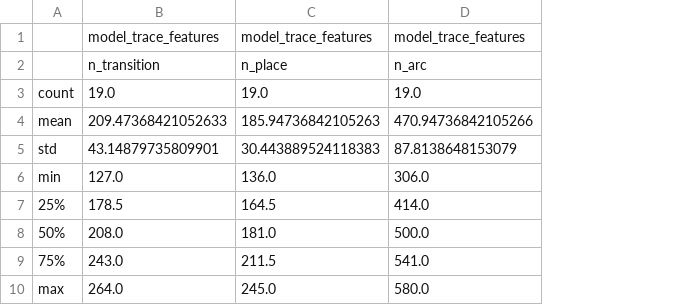
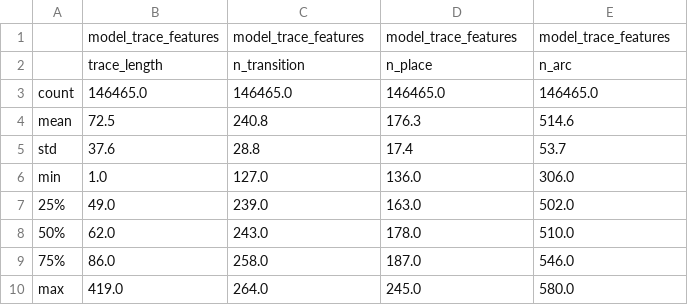
Before and after one commit to jwllee/predicting-alignment-algorithm-performance-using-machine-learning, a CSV file: jupyter/classification/model-info.csv, drawn as a sheet; addresses are those after the commit; the diff names each change by its address in the sheet, - before the commit and + after, or states it on an @@ line.

```diff
--- a/jupyter/classification/model-info.csv
+++ b/jupyter/classification/model-info.csv
+column B, rows 1-10: model_trace_features | trace_length | 146465.0 | 72.5 | 37.6 | 1.0 | 49.0 | 62.0 | 86.0 | 419.0
-C3: 19.0
+C3: 146465.0
-D3: 19.0
+D3: 146465.0
-E3: 19.0
+E3: 146465.0
-C4: 209.47368421052633
+C4: 240.8
-D4: 185.94736842105263
+D4: 176.3
-E4: 470.94736842105266
+E4: 514.6
-C5: 43.14879735809901
+C5: 28.8
-D5: 30.443889524118383
+D5: 17.4
-E5: 87.8138648153079
+E5: 53.7
-C7: 178.5
+C7: 239.0
-D7: 164.5
+D7: 163.0
-E7: 414.0
+E7: 502.0
-C8: 208.0
+C8: 243.0
-D8: 181.0
+D8: 178.0
-E8: 500.0
+E8: 510.0
-C9: 243.0
+C9: 258.0
-D9: 211.5
+D9: 187.0
-E9: 541.0
+E9: 546.0
```
Also changed, not shown: jupyter/classification/class-diff.csv, 15 other files.
